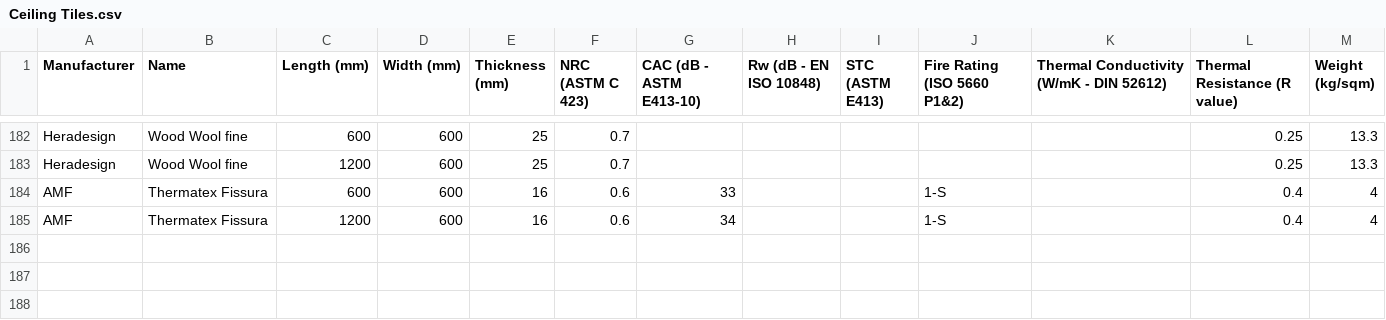
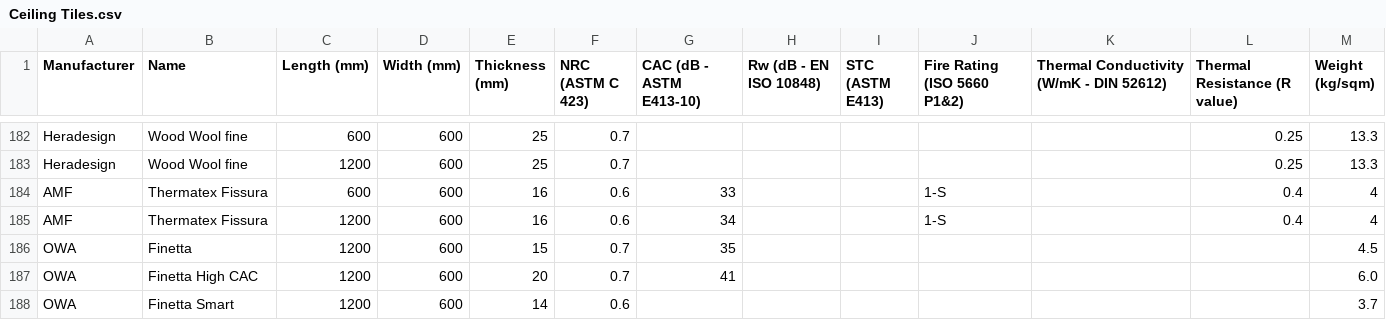
Before and after one commit to Constratum/product-data, a CSV file: product_data/data/Ceiling Tiles.csv, drawn as a sheet; only a part is shown, gaps mark what is left out.

Commit message:
Add files via upload

```diff
--- a/product_data/data/Ceiling Tiles.csv
+++ b/product_data/data/Ceiling Tiles.csv
@@ -185 +185,4 @@ AMF,Thermatex Fissura,600,600,16,0.6,33,,,1-S,,0.4,4
 AMF,Thermatex Fissura,1200,600,16,0.6,34,,,1-S,,0.4,4
+OWA,Finetta,1200,600,15,0.7,35,,,,,,4.5
+OWA,Finetta High CAC,1200,600,20,0.7,41,,,,,,6.0
+OWA,Finetta Smart,1200,600,14,0.6,,,,,,,3.7
```
